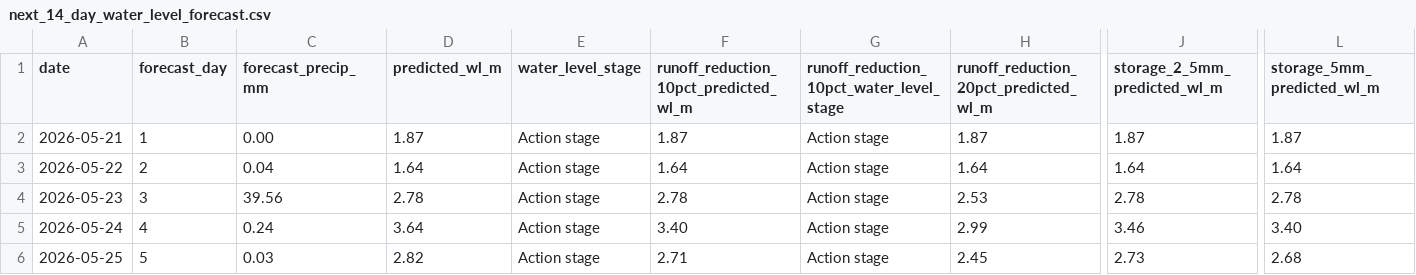
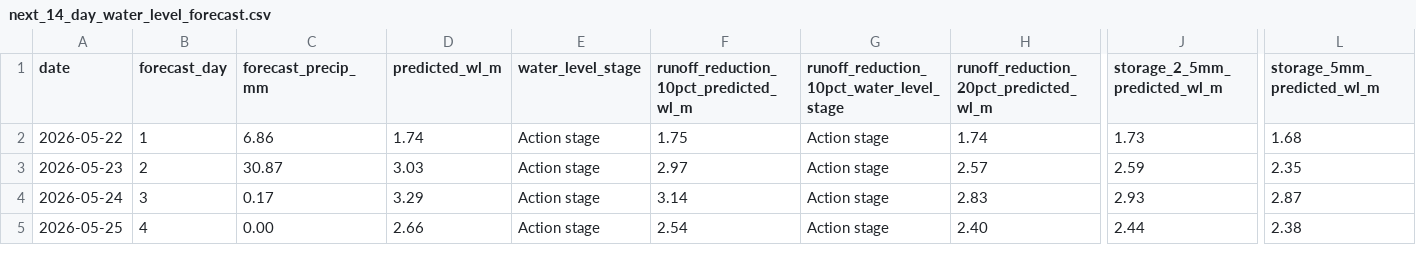
Before and after one commit to Babakd92/flood_prediction, a CSV file: next_14_day_water_level_forecast.csv, drawn as a sheet; only a part is shown, gaps mark what is left out; removed rows and columns are numbered as before the commit, all else as after; rows hold the shown columns only; the diff covers the shown part only; the diff names each change by its address in the sheet, - before the commit and + after, or states it on an @@ line.

```diff
--- a/next_14_day_water_level_forecast.csv
+++ b/next_14_day_water_level_forecast.csv
-row 2: 2026-05-21 | 1 | 0.00 | 1.87 | Action stage | 1.87 | Action stage | 1.87 | 1.87 | 1.87
-B2 (forecast_day): 2
+B2 (forecast_day): 1
-C2 (forecast_precip_mm): 0.04
+C2 (forecast_precip_mm): 6.86
-D2 (predicted_wl_m): 1.64
+D2 (predicted_wl_m): 1.74
-F2: 1.64
+F2: 1.75
-H2: 1.64
+H2: 1.74
-J2 (storage_2_5mm_predicted_wl_m): 1.64
+J2 (storage_2_5mm_predicted_wl_m): 1.73
-L2 (storage_5mm_predicted_wl_m): 1.64
+L2 (storage_5mm_predicted_wl_m): 1.68
-B3 (forecast_day): 3
+B3 (forecast_day): 2
-C3 (forecast_precip_mm): 39.56
+C3 (forecast_precip_mm): 30.87
-D3 (predicted_wl_m): 2.78
+D3 (predicted_wl_m): 3.03
-F3: 2.78
+F3: 2.97
-H3: 2.53
+H3: 2.57
-J3 (storage_2_5mm_predicted_wl_m): 2.78
+J3 (storage_2_5mm_predicted_wl_m): 2.59
-L3 (storage_5mm_predicted_wl_m): 2.78
+L3 (storage_5mm_predicted_wl_m): 2.35
-B4 (forecast_day): 4
+B4 (forecast_day): 3
-C4 (forecast_precip_mm): 0.24
+C4 (forecast_precip_mm): 0.17
-D4 (predicted_wl_m): 3.64
+D4 (predicted_wl_m): 3.29
-F4: 3.40
+F4: 3.14
-H4: 2.99
+H4: 2.83
-J4 (storage_2_5mm_predicted_wl_m): 3.46
+J4 (storage_2_5mm_predicted_wl_m): 2.93
-L4 (storage_5mm_predicted_wl_m): 3.40
+L4 (storage_5mm_predicted_wl_m): 2.87
-B5 (forecast_day): 5
+B5 (forecast_day): 4
-C5 (forecast_precip_mm): 0.03
+C5 (forecast_precip_mm): 0.00
-D5 (predicted_wl_m): 2.82
+D5 (predicted_wl_m): 2.66
-F5: 2.71
+F5: 2.54
-H5: 2.45
+H5: 2.40
-J5 (storage_2_5mm_predicted_wl_m): 2.73
+J5 (storage_2_5mm_predicted_wl_m): 2.44
-L5 (storage_5mm_predicted_wl_m): 2.68
+L5 (storage_5mm_predicted_wl_m): 2.38
```
Also changed, not shown: 1 added row and 60 edited cells elsewhere in this file, open_meteo_basin_average_precipitation.csv, 3 other files.
